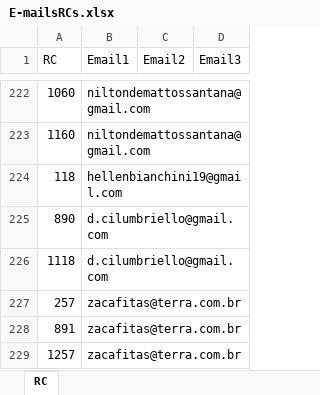
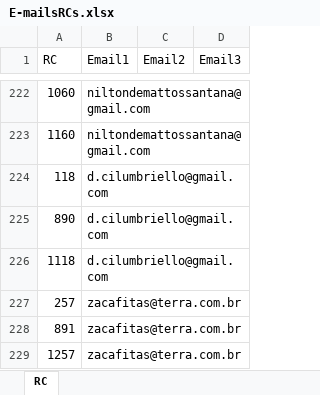
Before and after one commit to Alefe1995/portal-pedidos, an Excel workbook: E-mailsRCs.xlsx, sheet RC, drawn as a sheet; only a part is shown, gaps mark what is left out; values as stored, in another font and other column widths than the file's, no borders; conditional formats and table styles not drawn; the diff names each change by its address in the sheet, - before the commit and + after, or states it on an @@ line.

```diff
--- a/E-mailsRCs.xlsx (sheet RC)
+++ b/E-mailsRCs.xlsx (sheet RC)
-B224 (Email1): hellenbianchini19@gmail.com
+B224 (Email1): d.cilumbriello@gmail.com
```
Also changed, not shown: E-mailsCoordenador.xlsx.
